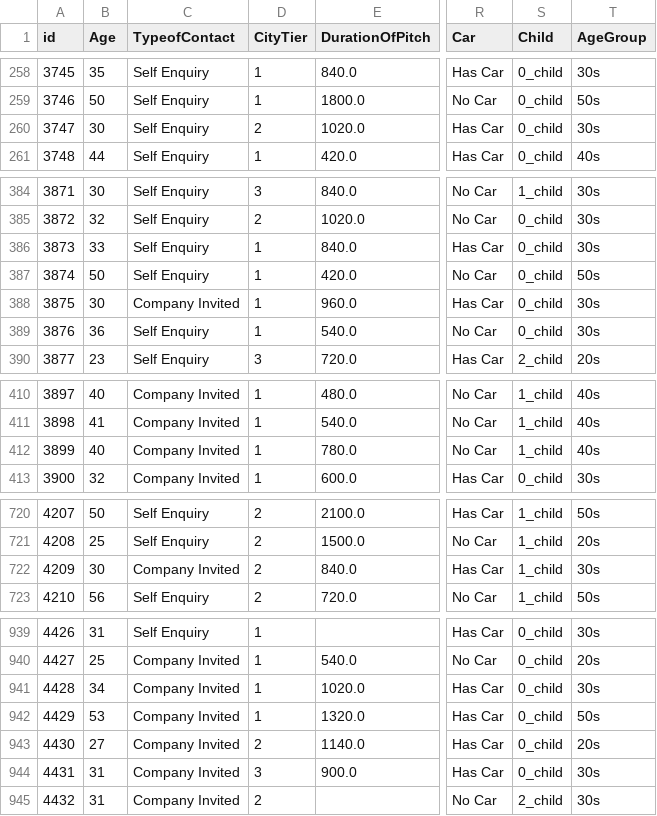
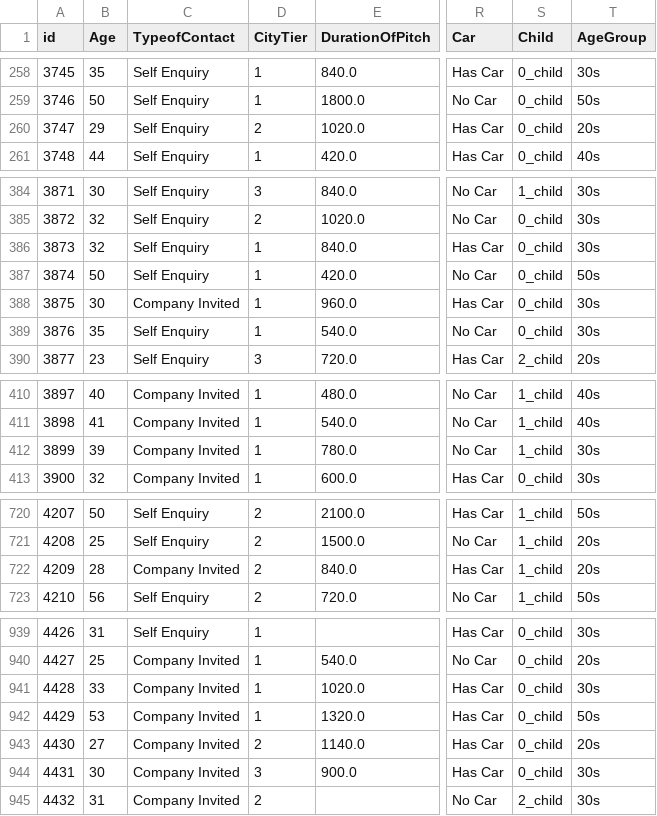
Before and after one commit to RickHub0115/SIGNATE-Summer-Cup-2024, a CSV file: data/null_survey/test_age_ok.csv, drawn as a sheet; only a part is shown, gaps mark what is left out; the diff covers the shown part only; the diff names each change by its address in the sheet, - before the commit and + after, or states it on an @@ line.

```diff
--- a/data/null_survey/test_age_ok.csv
+++ b/data/null_survey/test_age_ok.csv
-B260 (Age): 30
+B260 (Age): 29
-T260 (AgeGroup): 30s
+T260 (AgeGroup): 20s
-B386 (Age): 33
+B386 (Age): 32
-B389 (Age): 36
+B389 (Age): 35
-B412 (Age): 40
+B412 (Age): 39
-T412 (AgeGroup): 40s
+T412 (AgeGroup): 30s
-B722 (Age): 30
+B722 (Age): 28
-T722 (AgeGroup): 30s
+T722 (AgeGroup): 20s
-B941 (Age): 34
+B941 (Age): 33
-B944 (Age): 31
+B944 (Age): 30
```
Also changed, not shown: 70 edited cells elsewhere in this file, 9 other files.
